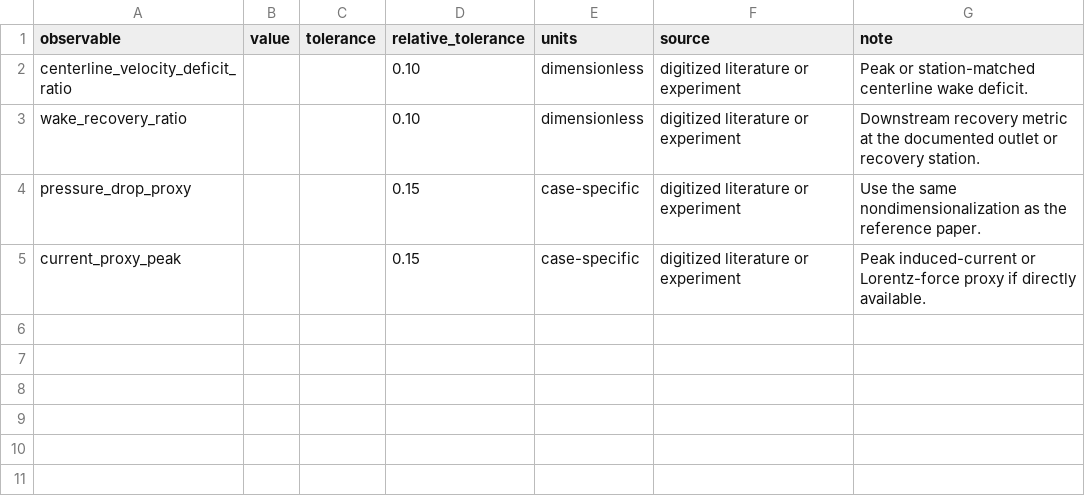
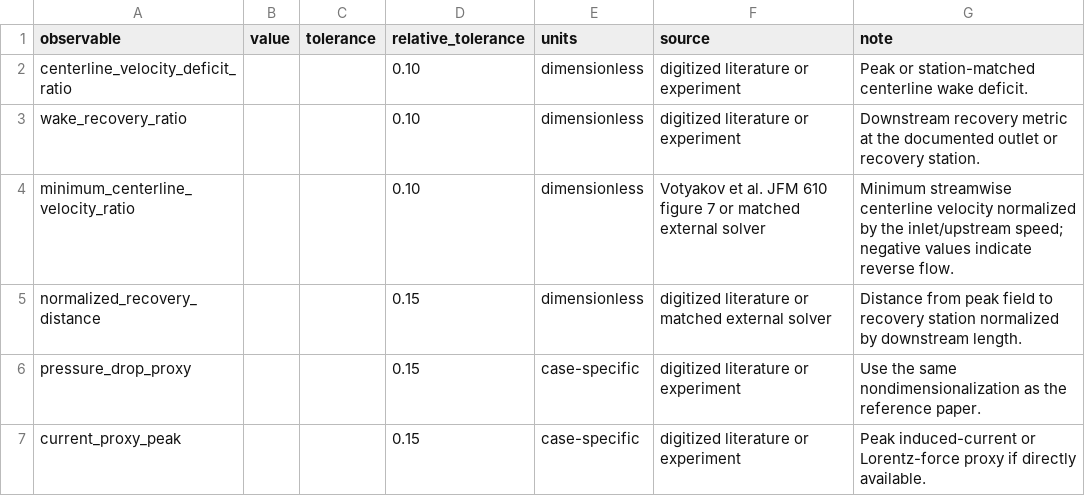
Before and after one commit to uwplasma/LMX, a CSV file: docs/_static/generated/magnetic_obstacle_reference_observables_template.csv, drawn as a sheet.

Commit message:
Add magnetic obstacle literature observables

```diff
--- a/docs/_static/generated/magnetic_obstacle_reference_observables_template.csv
+++ b/docs/_static/generated/magnetic_obstacle_reference_observables_template.csv
@@ -3,2 +3,4 @@ centerline_velocity_deficit_ratio,,,0.10,dimensionless,digitized literature or e
 wake_recovery_ratio,,,0.10,dimensionless,digitized literature or experiment,Downstream recovery metric at the documented outlet or recovery station.
+minimum_centerline_velocity_ratio,,,0.10,dimensionless,Votyakov et al. JFM 610 figure 7 or matched external solver,Minimum streamwise centerline velocity normalized by the inlet/upstream speed; negative values indicate reverse flow.
+normalized_recovery_distance,,,0.15,dimensionless,digitized literature or matched external solver,Distance from peak field to recovery station normalized by downstream length.
 pressure_drop_proxy,,,0.15,case-specific,digitized literature or experiment,Use the same nondimensionalization as the reference paper.
```
Also changed, not shown: 8 other files.
